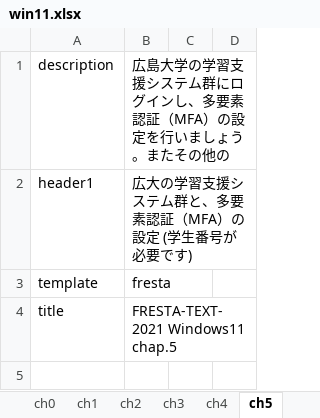
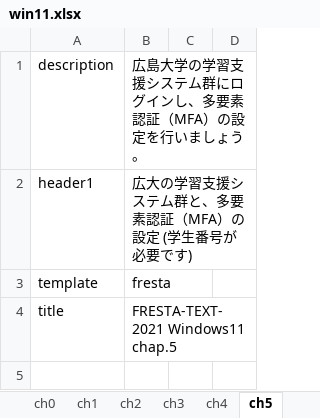
Before and after one commit to gnutar/fresta, an Excel workbook: win11.xlsx, sheet ch5, drawn as a sheet; only a part is shown; values as stored, in another font and other column widths than the file's, no borders; the diff covers the shown part only; the diff names each change by its address in the sheet, - before the commit and + after, or states it on an @@ line.

```diff
--- a/win11.xlsx (sheet ch5)
+++ b/win11.xlsx (sheet ch5)
-B1: 広島大学の学習支援システム群にログインし、多要素認証（MFA）の設定を行いましょう。またその他の
+B1: 広島大学の学習支援システム群にログインし、多要素認証（MFA）の設定を行いましょう。
```
Also changed, not shown: 2 edited cells elsewhere in this sheet.
